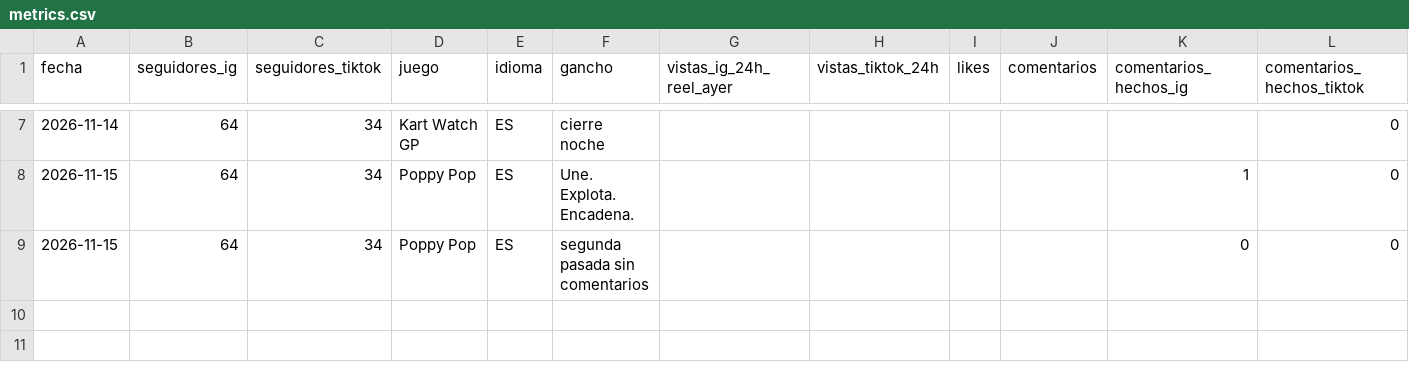
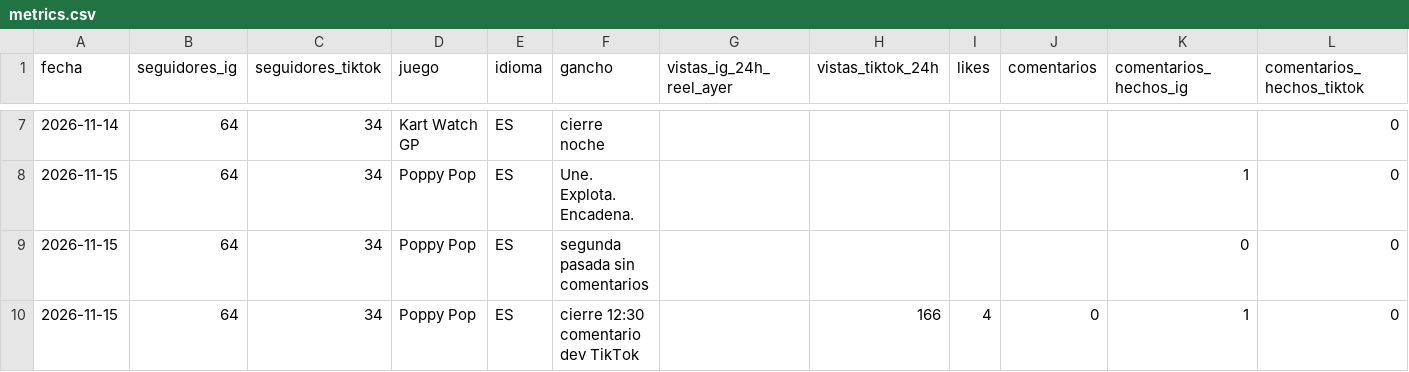
Before and after one commit to Julioariss/ariagames, a CSV file: content/metrics.csv, drawn as a sheet; only a part is shown, gaps mark what is left out.

```diff
--- a/content/metrics.csv
+++ b/content/metrics.csv
@@ -9 +9,2 @@ fecha,seguidores_ig,seguidores_tiktok,juego,idioma,gancho,vistas_ig_24h_reel_aye
 2026-11-15,64,34,Poppy Pop,ES,segunda pasada sin comentarios,,,,,0,0
+2026-11-15,64,34,Poppy Pop,ES,cierre 12:30 comentario dev TikTok,,166,4,0,1,0
```
Also changed, not shown: 4 other files.
